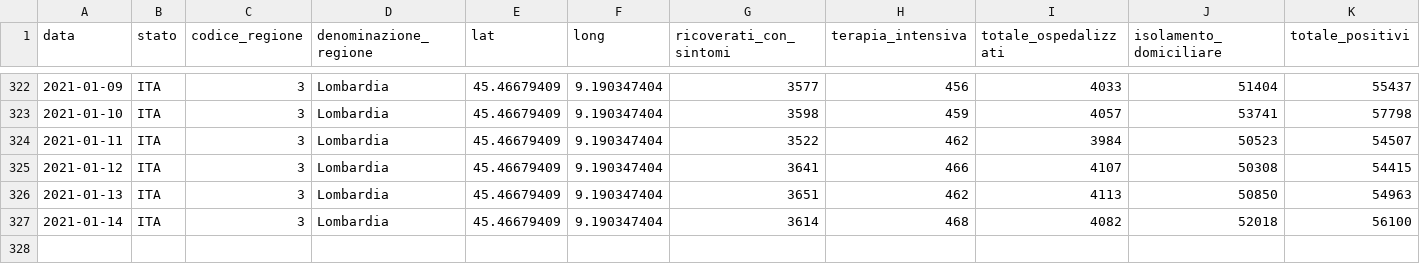
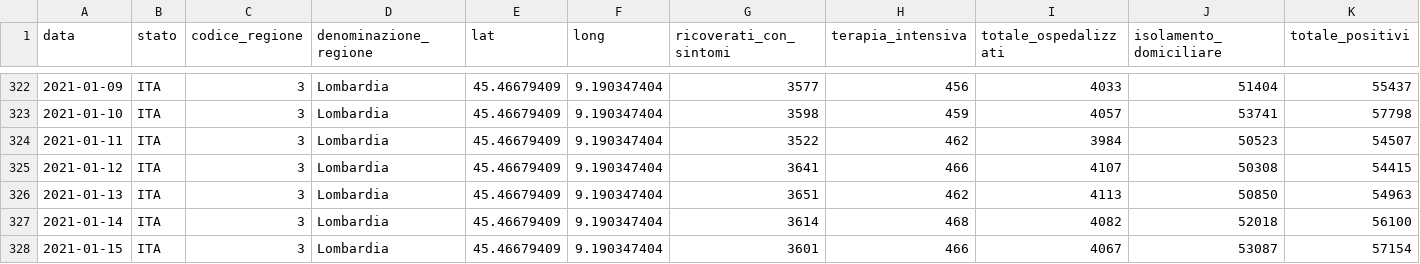
Before and after one commit to sergiocima/Report-COVID-19, a CSV file: andamento_lombardia.csv, drawn as a sheet; only a part is shown, gaps mark what is left out; rows hold the shown columns only; the diff names each change by its address in the sheet, - before the commit and + after, or states it on an @@ line.

```diff
--- a/andamento_lombardia.csv
+++ b/andamento_lombardia.csv
+row 328: 2021-01-15 | ITA | 3 | Lombardia | 45.46679409 | 9.190347404 | 3601 | 466 | 4067 | 53087 | 57154
```
Also changed, not shown: andamento-italia-no-lomb.csv, casi_province_lombardia.csv, 6 other files.
